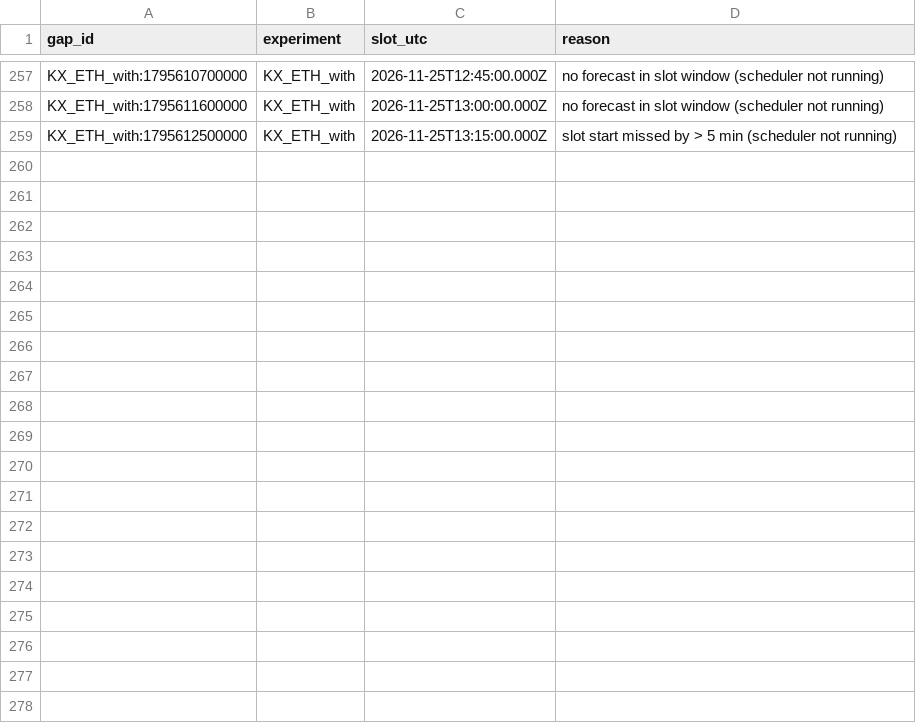
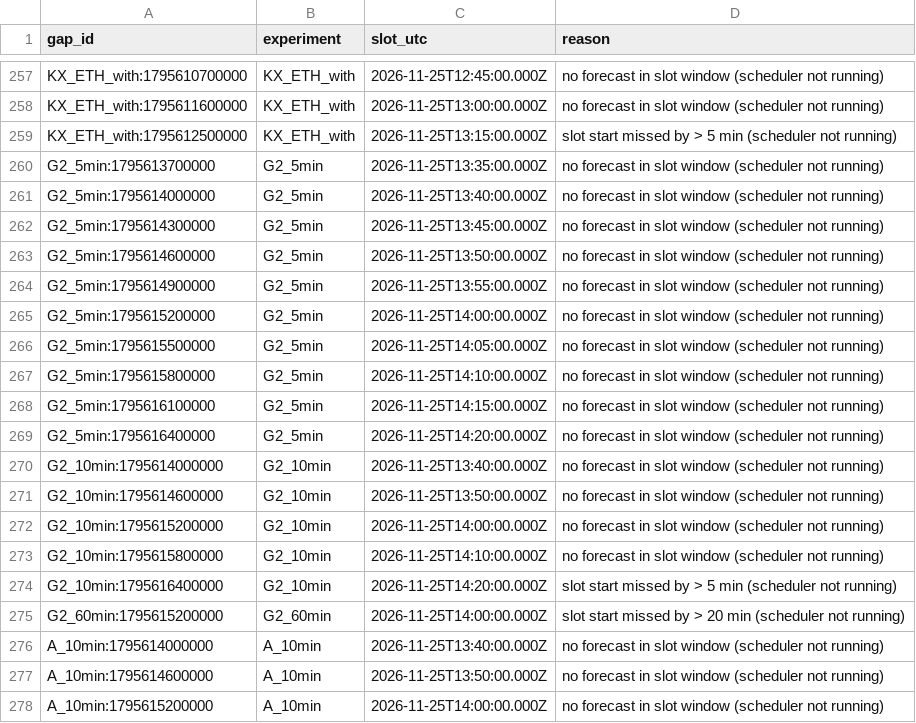
Before and after one commit to usage99918-ctrl/Nj, a CSV file: reports/exports/gaps.csv, drawn as a sheet; only a part is shown, gaps mark what is left out; the diff covers the shown part only; the diff names each change by its address in the sheet, - before the commit and + after, or states it on an @@ line.

```diff
--- a/reports/exports/gaps.csv
+++ b/reports/exports/gaps.csv
+row 260: G2_5min:1795613700000 | G2_5min | 2026-11-25T13:35:00.000Z | no forecast in slot window (scheduler not running)
+row 261: G2_5min:1795614000000 | G2_5min | 2026-11-25T13:40:00.000Z | no forecast in slot window (scheduler not running)
+row 262: G2_5min:1795614300000 | G2_5min | 2026-11-25T13:45:00.000Z | no forecast in slot window (scheduler not running)
+row 263: G2_5min:1795614600000 | G2_5min | 2026-11-25T13:50:00.000Z | no forecast in slot window (scheduler not running)
+row 264: G2_5min:1795614900000 | G2_5min | 2026-11-25T13:55:00.000Z | no forecast in slot window (scheduler not running)
+row 265: G2_5min:1795615200000 | G2_5min | 2026-11-25T14:00:00.000Z | no forecast in slot window (scheduler not running)
+row 266: G2_5min:1795615500000 | G2_5min | 2026-11-25T14:05:00.000Z | no forecast in slot window (scheduler not running)
+row 267: G2_5min:1795615800000 | G2_5min | 2026-11-25T14:10:00.000Z | no forecast in slot window (scheduler not running)
+row 268: G2_5min:1795616100000 | G2_5min | 2026-11-25T14:15:00.000Z | no forecast in slot window (scheduler not running)
+row 269: G2_5min:1795616400000 | G2_5min | 2026-11-25T14:20:00.000Z | no forecast in slot window (scheduler not running)
+row 270: G2_10min:1795614000000 | G2_10min | 2026-11-25T13:40:00.000Z | no forecast in slot window (scheduler not running)
+row 271: G2_10min:1795614600000 | G2_10min | 2026-11-25T13:50:00.000Z | no forecast in slot window (scheduler not running)
+row 272: G2_10min:1795615200000 | G2_10min | 2026-11-25T14:00:00.000Z | no forecast in slot window (scheduler not running)
+row 273: G2_10min:1795615800000 | G2_10min | 2026-11-25T14:10:00.000Z | no forecast in slot window (scheduler not running)
+row 274: G2_10min:1795616400000 | G2_10min | 2026-11-25T14:20:00.000Z | slot start missed by > 5 min (scheduler not running)
+row 275: G2_60min:1795615200000 | G2_60min | 2026-11-25T14:00:00.000Z | slot start missed by > 20 min (scheduler not running)
+row 276: A_10min:1795614000000 | A_10min | 2026-11-25T13:40:00.000Z | no forecast in slot window (scheduler not running)
+row 277: A_10min:1795614600000 | A_10min | 2026-11-25T13:50:00.000Z | no forecast in slot window (scheduler not running)
+row 278: A_10min:1795615200000 | A_10min | 2026-11-25T14:00:00.000Z | no forecast in slot window (scheduler not running)
```
Also changed, not shown: 15 added rows elsewhere in this file, reports/exports/forecasts.csv, reports/exports/outcomes.csv, 8 other files.
